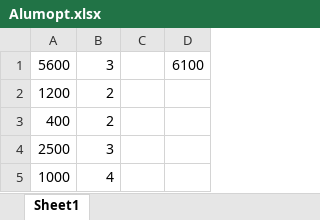
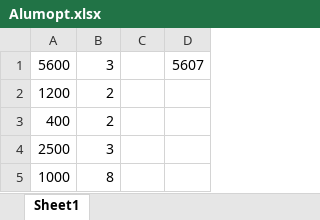
Before and after one commit to amirsyah8/alumoptimization, an Excel workbook: Alumopt.xlsx, sheet Sheet1, drawn as a sheet; values as stored, in another font and other column widths than the file's, no borders; the diff names each change by its address in the sheet, - before the commit and + after, or states it on an @@ line.

```diff
--- a/Alumopt.xlsx (sheet Sheet1)
+++ b/Alumopt.xlsx (sheet Sheet1)
-D1: 6100
+D1: 5607
-B5: 4
+B5: 8
```
Also changed, not shown: 1 other file.
